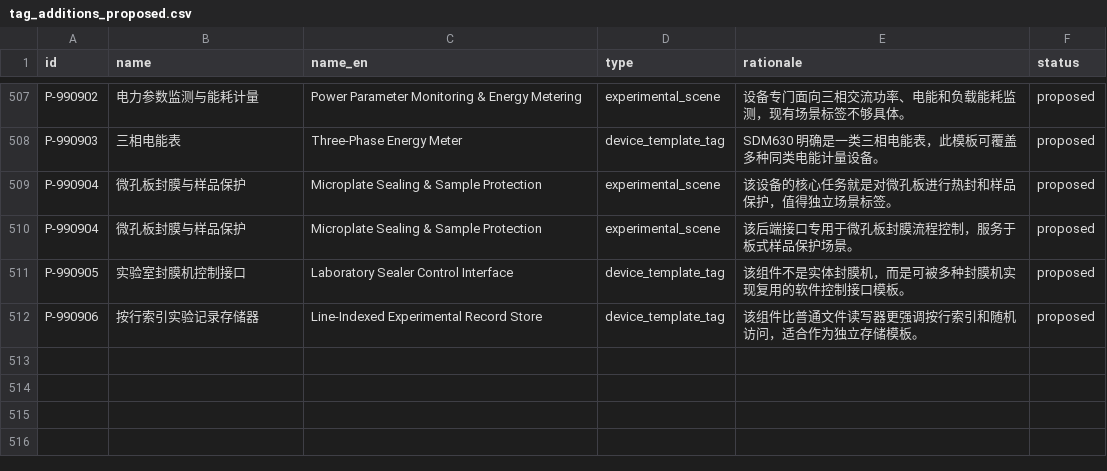
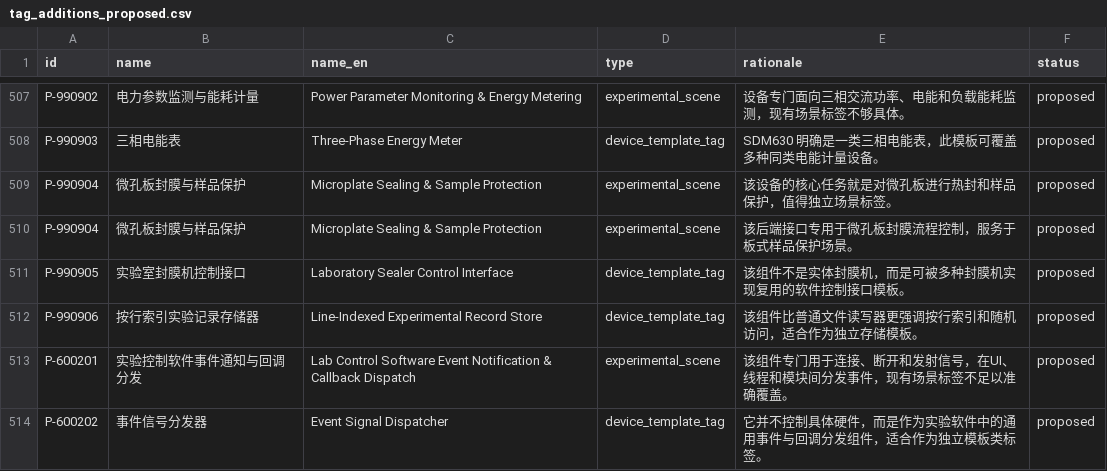
Before and after one commit to yxz321/Uni-Lab-OS, a CSV file: community_drivers/tag_additions_proposed.csv, drawn as a sheet; only a part is shown, gaps mark what is left out; the diff names each change by its address in the sheet, - before the commit and + after, or states it on an @@ line.

```diff
--- a/community_drivers/tag_additions_proposed.csv
+++ b/community_drivers/tag_additions_proposed.csv
+row 513: P-600201 | 实验控制软件事件通知与回调分发 | Lab Control Software Event Notification & Callback Dispatch | experimental_scene | 该组件专门用于连接、断开和发射信号，在UI、线程和模块间分发事件，现有场景标签不足以准确覆盖。 | proposed
+row 514: P-600202 | 事件信号分发器 | Event Signal Dispatcher | device_template_tag | 它并不控制具体硬件，而是作为实验软件中的通用事件与回调分发组件，适合作为独立模板类标签。 | proposed
```
Also changed, not shown: 55 other files.
